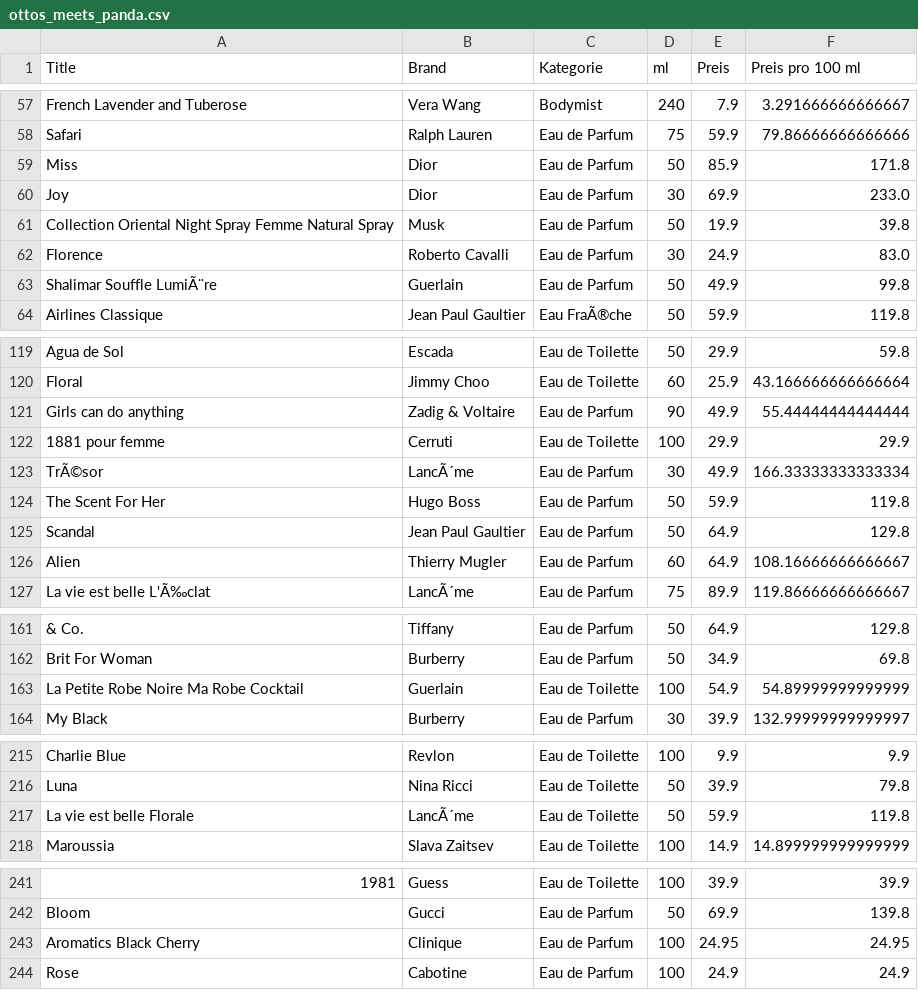
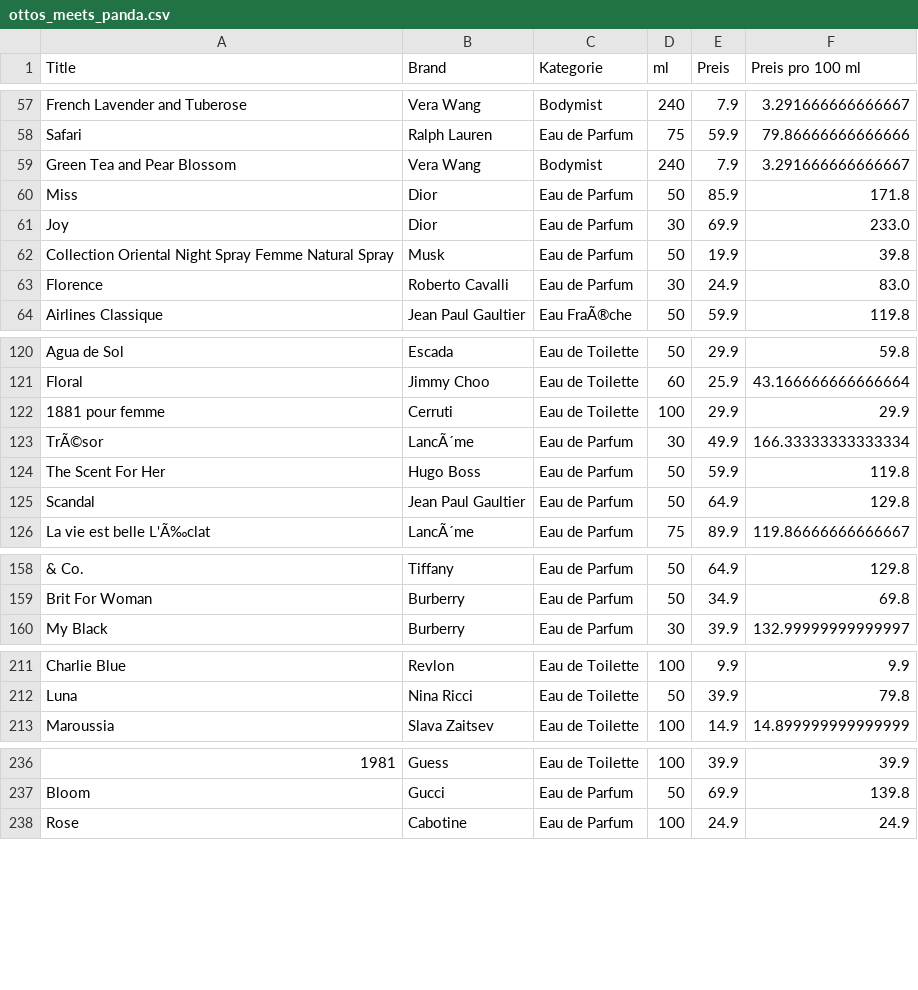
Before and after one commit to adrianari/cip, a CSV file: ottos_meets_panda.csv, drawn as a sheet; only a part is shown, gaps mark what is left out; removed rows and columns are numbered as before the commit, all else as after; the diff covers the shown part only; the diff names each change by its address in the sheet, - before the commit and + after, or states it on an @@ line.

```diff
--- a/ottos_meets_panda.csv
+++ b/ottos_meets_panda.csv
+row 59: Green Tea and Pear Blossom | Vera Wang | Bodymist | 240 | 7.9 | 3.291666666666667
-row 63: Shalimar Souffle LumiÃ¨re | Guerlain | Eau de Parfum | 50 | 49.9 | 99.8
@@ row 121 moved to row 2: Girls can do anything @@
-row 126: Alien | Thierry Mugler | Eau de Parfum | 60 | 64.9 | 108.16666666666667
-row 163: La Petite Robe Noire Ma Robe Cocktail | Guerlain | Eau de Toilette | 100 | 54.9 | 54.89999999999999
-row 217: La vie est belle Florale | LancÃ´me | Eau de Toilette | 50 | 59.9 | 119.8
-row 243: Aromatics Black Cherry | Clinique | Eau de Parfum | 100 | 24.95 | 24.95
```
Also changed, not shown: 2 added rows, 5 removed rows and 17 edited cells elsewhere in this file, ottos.csv, 1 other file.
